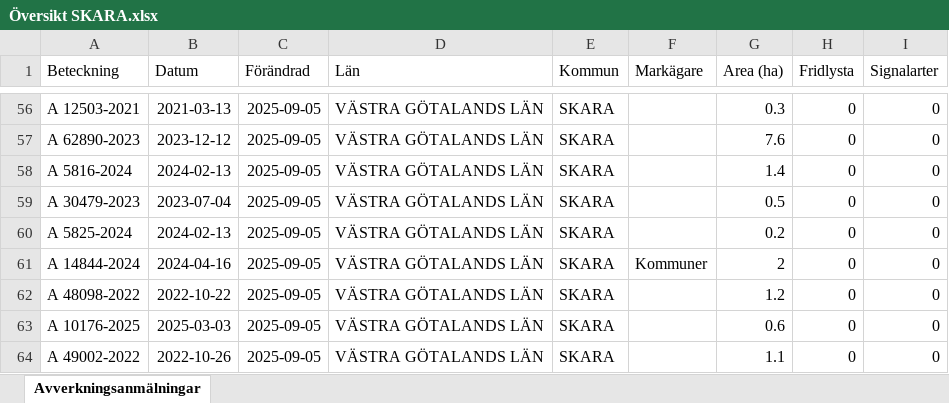
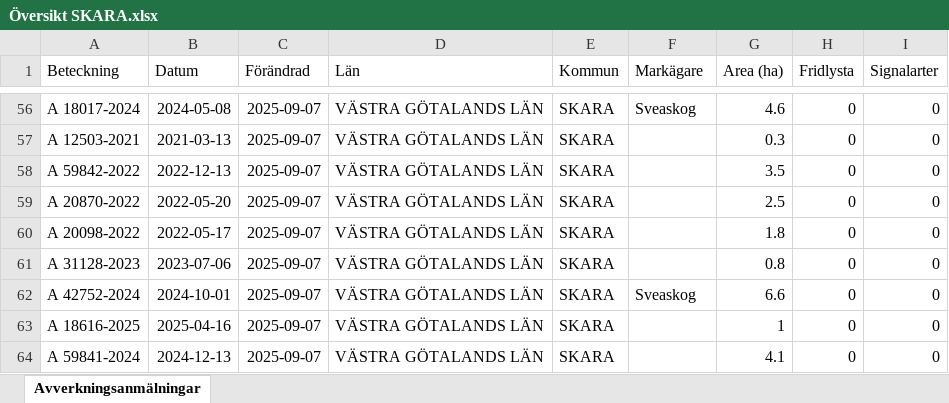
Before and after one commit to klasma/Logging_1495, an Excel workbook: Översikt SKARA.xlsx, sheet Avverkningsanmälningar, drawn as a sheet; only a part is shown, gaps mark what is left out; values as stored, in another font and other column widths than the file's, no borders; the diff covers the shown part only; the diff names each change by its address in the sheet, - before the commit and + after, or states it on an @@ line.

```diff
--- a/Översikt SKARA.xlsx (sheet Avverkningsanmälningar)
+++ b/Översikt SKARA.xlsx (sheet Avverkningsanmälningar)
-A56 (Beteckning): A 12503-2021
+A56 (Beteckning): A 18017-2024
-B56 (Datum): 2021-03-13
+B56 (Datum): 2024-05-08
-C56:C64 (Förändrad): 2025-09-05
+C56:C64 (Förändrad): 2025-09-07
-F56 (Markägare): (empty)
+F56 (Markägare): Sveaskog
-G56 (Area (ha)): 0.3
+G56 (Area (ha)): 4.6
-A57 (Beteckning): A 62890-2023
+A57 (Beteckning): A 12503-2021
-B57 (Datum): 2023-12-12
+B57 (Datum): 2021-03-13
-G57 (Area (ha)): 7.6
+G57 (Area (ha)): 0.3
-A58 (Beteckning): A 5816-2024
+A58 (Beteckning): A 59842-2022
-B58 (Datum): 2024-02-13
+B58 (Datum): 2022-12-13
-G58 (Area (ha)): 1.4
+G58 (Area (ha)): 3.5
-A59 (Beteckning): A 30479-2023
+A59 (Beteckning): A 20870-2022
-B59 (Datum): 2023-07-04
+B59 (Datum): 2022-05-20
-G59 (Area (ha)): 0.5
+G59 (Area (ha)): 2.5
-A60 (Beteckning): A 5825-2024
+A60 (Beteckning): A 20098-2022
-B60 (Datum): 2024-02-13
+B60 (Datum): 2022-05-17
-G60 (Area (ha)): 0.2
+G60 (Area (ha)): 1.8
-A61 (Beteckning): A 14844-2024
+A61 (Beteckning): A 31128-2023
-B61 (Datum): 2024-04-16
+B61 (Datum): 2023-07-06
-F61 (Markägare): Kommuner
+F61 (Markägare): (empty)
-G61 (Area (ha)): 2
+G61 (Area (ha)): 0.8
-A62 (Beteckning): A 48098-2022
+A62 (Beteckning): A 42752-2024
-B62 (Datum): 2022-10-22
+B62 (Datum): 2024-10-01
-F62 (Markägare): (empty)
+F62 (Markägare): Sveaskog
-G62 (Area (ha)): 1.2
+G62 (Area (ha)): 6.6
-A63 (Beteckning): A 10176-2025
+A63 (Beteckning): A 18616-2025
-B63 (Datum): 2025-03-03
+B63 (Datum): 2025-04-16
-G63 (Area (ha)): 0.6
+G63 (Area (ha)): 1
-A64 (Beteckning): A 49002-2022
+A64 (Beteckning): A 59841-2024
-B64 (Datum): 2022-10-26
+B64 (Datum): 2024-12-13
-G64 (Area (ha)): 1.1
+G64 (Area (ha)): 4.1
```
Also changed, not shown: 742 edited cells elsewhere in this sheet, artfynd/A 1202-2024 artfynd.xlsx, artfynd/A 16179-2025 artfynd.xlsx, 50 other files.
